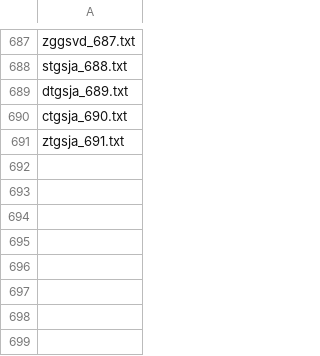
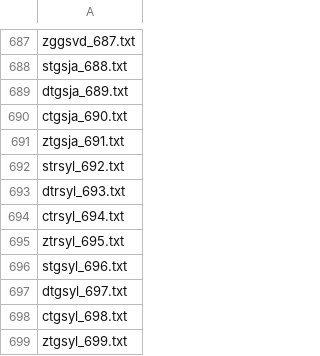
Before and after one commit to LighthouseHPC/lighthouse, a CSV file: src/Dlighthouse/lighthouse/database/RoutineInfo/lapack/routine_info.csv, drawn as a sheet; only a part is shown, gaps mark what is left out.

Commit message:
updated routine_info.csv for svd.

```diff
--- a/src/Dlighthouse/lighthouse/database/RoutineInfo/lapack/routine_info.csv
+++ b/src/Dlighthouse/lighthouse/database/RoutineInfo/lapack/routine_info.csv
@@ -691 +691,9 @@ ctgsja_690.txt
 ztgsja_691.txt
+strsyl_692.txt
+dtrsyl_693.txt
+ctrsyl_694.txt
+ztrsyl_695.txt
+stgsyl_696.txt
+dtgsyl_697.txt
+ctgsyl_698.txt
+ztgsyl_699.txt
```
Also changed, not shown: src/lighthouseProject/lighthouse/database/RoutineInfo/lapack/routine_info.csv.
